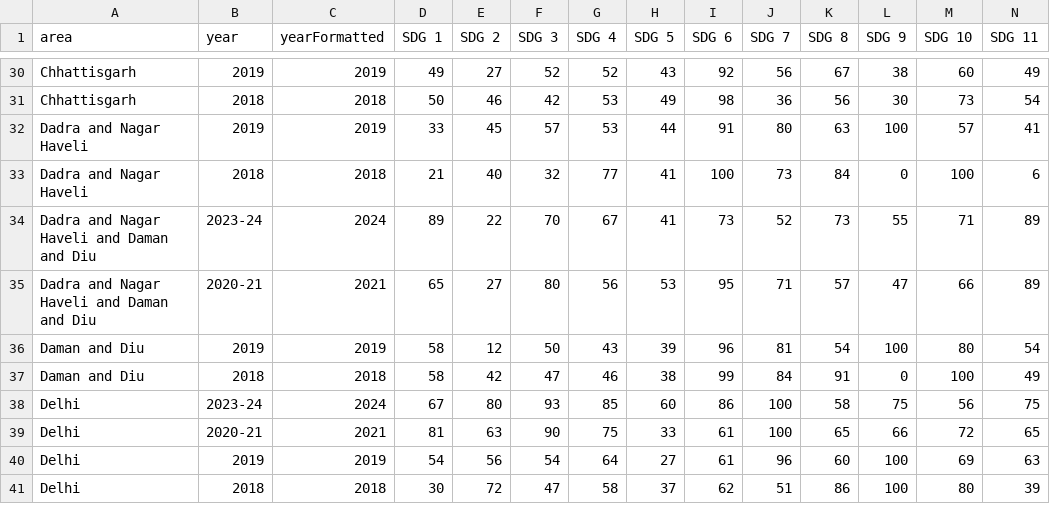
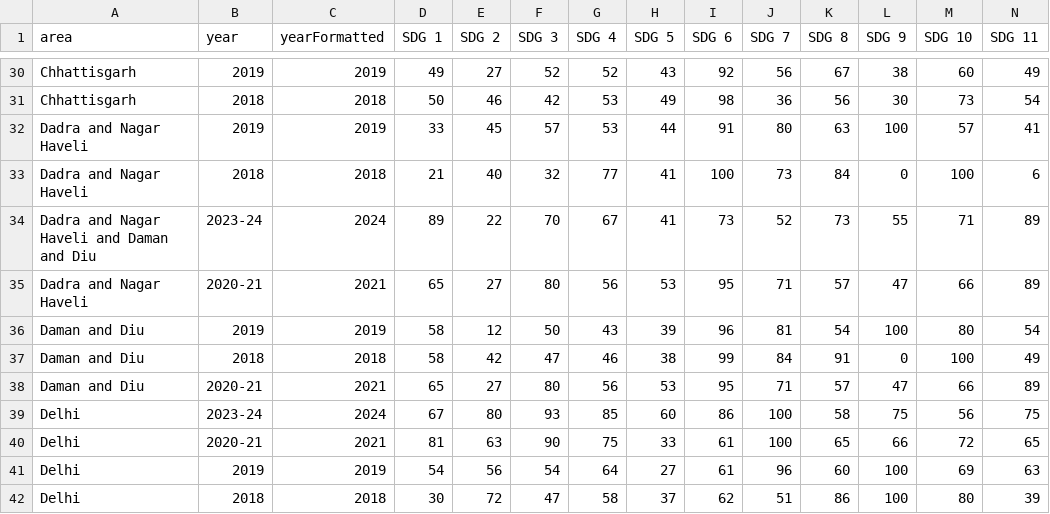
Before and after one commit to UNDP-Data/dv-subnational-sdg-ind, a CSV file: public/data/scoreData.csv, drawn as a sheet; only a part is shown, gaps mark what is left out; rows hold the shown columns only; the diff names each change by its address in the sheet, - before the commit and + after, or states it on an @@ line.

```diff
--- a/public/data/scoreData.csv
+++ b/public/data/scoreData.csv
-A35 (area): Dadra and Nagar Haveli and Daman and Diu
+A35 (area): Dadra and Nagar Haveli
+row 38: Daman and Diu | 2020-21 | 2021 | 65 | 27 | 80 | 56 | 53 | 95 | 71 | 57 | 47 | 66 | 89
```
Also changed, not shown: 7 other files.
